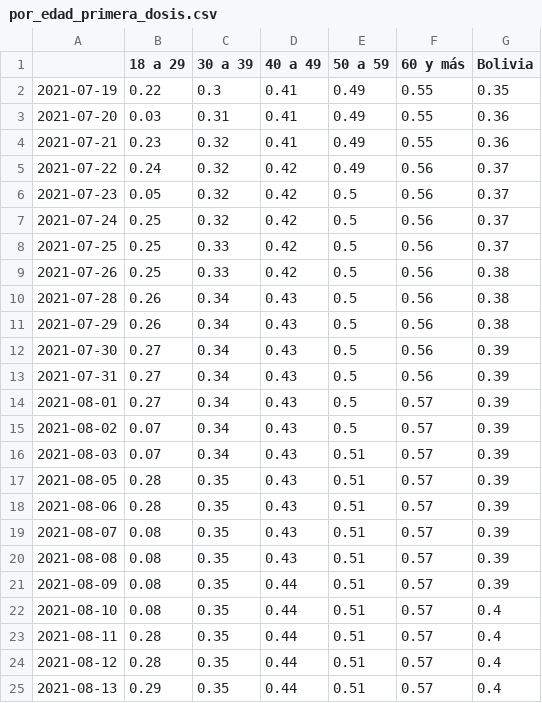
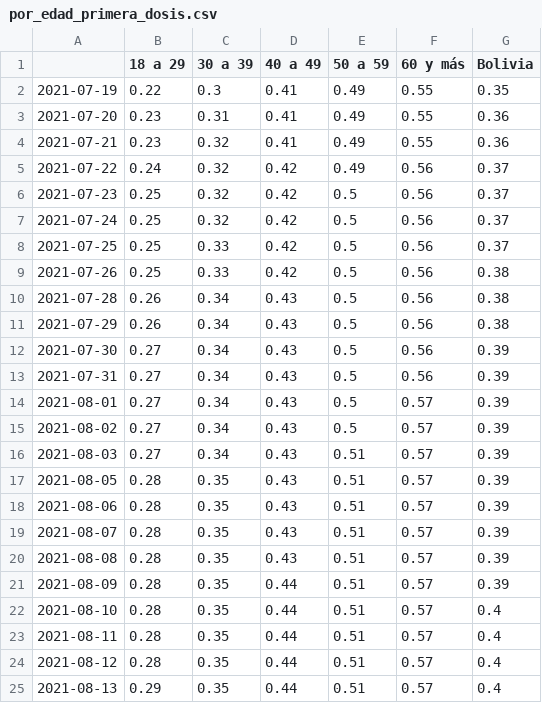
Before and after one commit to mauforonda/vacunas_unidoscontraelcovid, a CSV file: cobertura/por_edad_primera_dosis.csv, drawn as a sheet; only a part is shown.

Commit message:
fixes a por_edad_primera_dosis

```diff
--- a/cobertura/por_edad_primera_dosis.csv
+++ b/cobertura/por_edad_primera_dosis.csv
@@ -2,6 +2,6 @@
 2021-07-19,0.22,0.3,0.41,0.49,0.55,0.35
-2021-07-20,0.03,0.31,0.41,0.49,0.55,0.36
+2021-07-20,0.23,0.31,0.41,0.49,0.55,0.36
 2021-07-21,0.23,0.32,0.41,0.49,0.55,0.36
 2021-07-22,0.24,0.32,0.42,0.49,0.56,0.37
-2021-07-23,0.05,0.32,0.42,0.5,0.56,0.37
+2021-07-23,0.25,0.32,0.42,0.5,0.56,0.37
 2021-07-24,0.25,0.32,0.42,0.5,0.56,0.37
@@ -14,10 +14,10 @@
 2021-08-01,0.27,0.34,0.43,0.5,0.57,0.39
-2021-08-02,0.07,0.34,0.43,0.5,0.57,0.39
-2021-08-03,0.07,0.34,0.43,0.51,0.57,0.39
+2021-08-02,0.27,0.34,0.43,0.5,0.57,0.39
+2021-08-03,0.27,0.34,0.43,0.51,0.57,0.39
 2021-08-05,0.28,0.35,0.43,0.51,0.57,0.39
 2021-08-06,0.28,0.35,0.43,0.51,0.57,0.39
-2021-08-07,0.08,0.35,0.43,0.51,0.57,0.39
-2021-08-08,0.08,0.35,0.43,0.51,0.57,0.39
-2021-08-09,0.08,0.35,0.44,0.51,0.57,0.39
-2021-08-10,0.08,0.35,0.44,0.51,0.57,0.4
+2021-08-07,0.28,0.35,0.43,0.51,0.57,0.39
+2021-08-08,0.28,0.35,0.43,0.51,0.57,0.39
+2021-08-09,0.28,0.35,0.44,0.51,0.57,0.39
+2021-08-10,0.28,0.35,0.44,0.51,0.57,0.4
 2021-08-11,0.28,0.35,0.44,0.51,0.57,0.4
```
